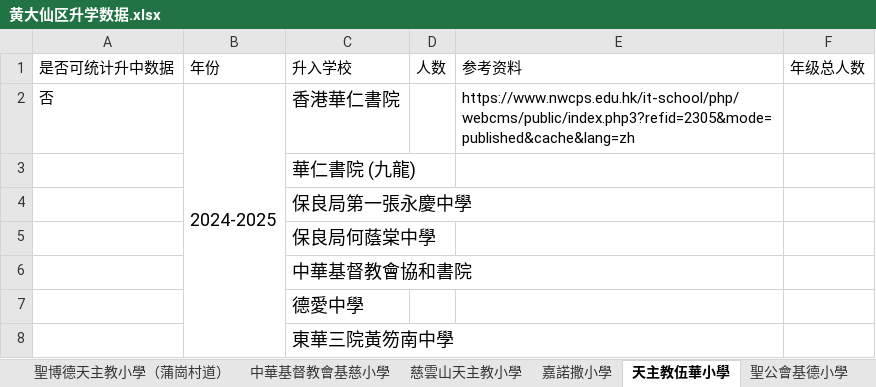
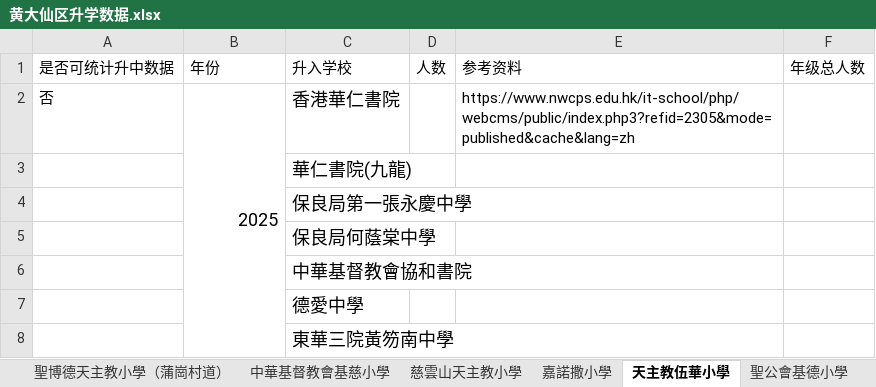
Before and after one commit to laolei112/Educational-Counselor-Assistant, an Excel workbook: backend/common/primary_data/黄大仙区升学数据.xlsx, sheet 天主教伍華小學, drawn as a sheet; only a part is shown; values as stored, in another font and other column widths than the file's, no borders; the diff names each change by its address in the sheet, - before the commit and + after, or states it on an @@ line.

```diff
--- a/backend/common/primary_data/黄大仙区升学数据.xlsx (sheet 天主教伍華小學)
+++ b/backend/common/primary_data/黄大仙区升学数据.xlsx (sheet 天主教伍華小學)
-B2 (年份): 2024-2025
+B2 (年份): 2025
-C3 (升入学校): 華仁書院 (九龍)
+C3 (升入学校): 華仁書院(九龍)
```
Also changed, not shown: sheet 嘉諾撒小學（新蒲崗）, sheet 聖母小學, backend/common/primary_data/九龙城区升学数据.xlsx, backend/common/primary_data/南区升学数据.xlsx, 7 other files.
